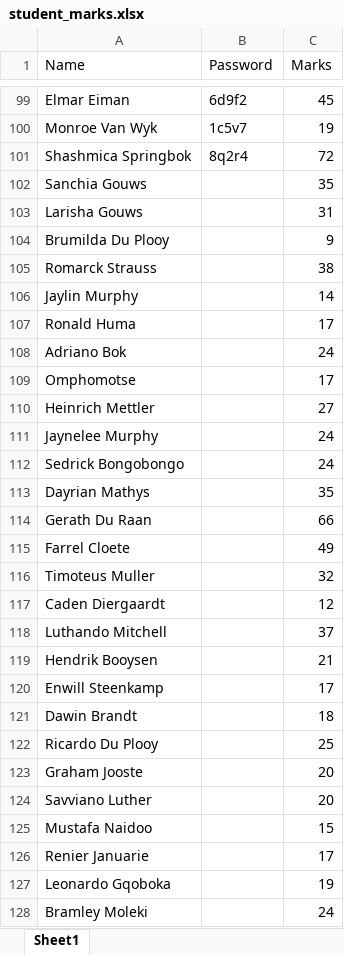
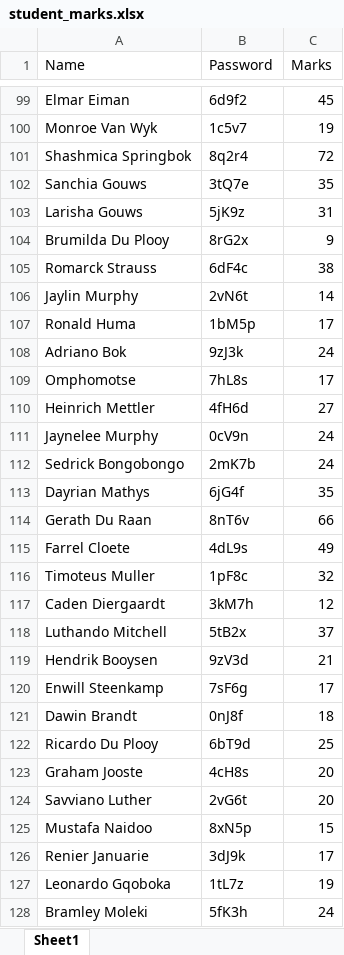
Before and after one commit to arnoldtRealph/learner_marks_final, an Excel workbook: student_marks.xlsx, sheet Sheet1, drawn as a sheet; only a part is shown, gaps mark what is left out; values as stored, in another font and other column widths than the file's, no borders; the diff covers the shown part only; the diff names each change by its address in the sheet, - before the commit and + after, or states it on an @@ line.

Commit message:
Password add

```diff
--- a/student_marks.xlsx (sheet Sheet1)
+++ b/student_marks.xlsx (sheet Sheet1)
-B102 (Password): (empty)
+B102 (Password): 3tQ7e
-B103 (Password): (empty)
+B103 (Password): 5jK9z
-B104 (Password): (empty)
+B104 (Password): 8rG2x
-B105 (Password): (empty)
+B105 (Password): 6dF4c
-B106 (Password): (empty)
+B106 (Password): 2vN6t
-B107 (Password): (empty)
+B107 (Password): 1bM5p
-B108 (Password): (empty)
+B108 (Password): 9zJ3k
-B109 (Password): (empty)
+B109 (Password): 7hL8s
-B110 (Password): (empty)
+B110 (Password): 4fH6d
-B111 (Password): (empty)
+B111 (Password): 0cV9n
-B112 (Password): (empty)
+B112 (Password): 2mK7b
-B113 (Password): (empty)
+B113 (Password): 6jG4f
-B114 (Password): (empty)
+B114 (Password): 8nT6v
-B115 (Password): (empty)
+B115 (Password): 4dL9s
-B116 (Password): (empty)
+B116 (Password): 1pF8c
-B117 (Password): (empty)
+B117 (Password): 3kM7h
-B118 (Password): (empty)
+B118 (Password): 5tB2x
-B119 (Password): (empty)
+B119 (Password): 9zV3d
-B120 (Password): (empty)
+B120 (Password): 7sF6g
-B121 (Password): (empty)
+B121 (Password): 0nJ8f
-B122 (Password): (empty)
+B122 (Password): 6bT9d
-B123 (Password): (empty)
+B123 (Password): 4cH8s
-B124 (Password): (empty)
+B124 (Password): 2vG6t
-B125 (Password): (empty)
+B125 (Password): 8xN5p
-B126 (Password): (empty)
+B126 (Password): 3dJ9k
-B127 (Password): (empty)
+B127 (Password): 1tL7z
-B128 (Password): (empty)
+B128 (Password): 5fK3h
```
Also changed, not shown: 10 edited cells elsewhere in this sheet.
